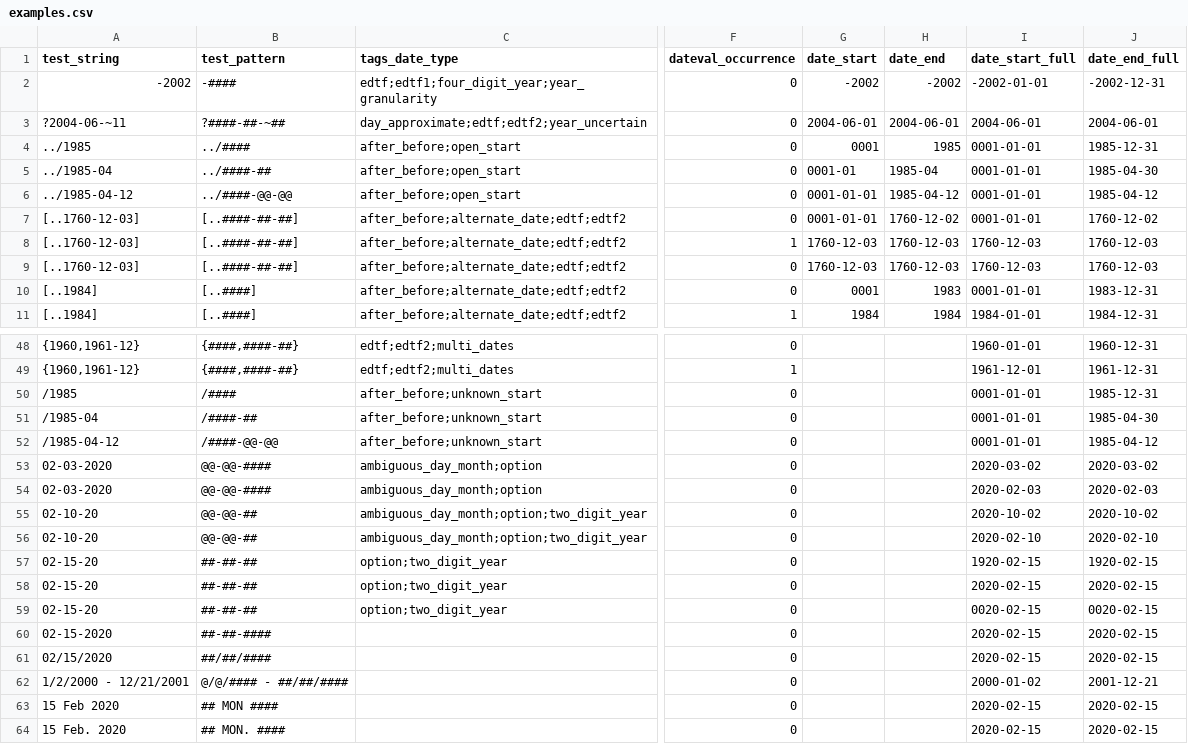
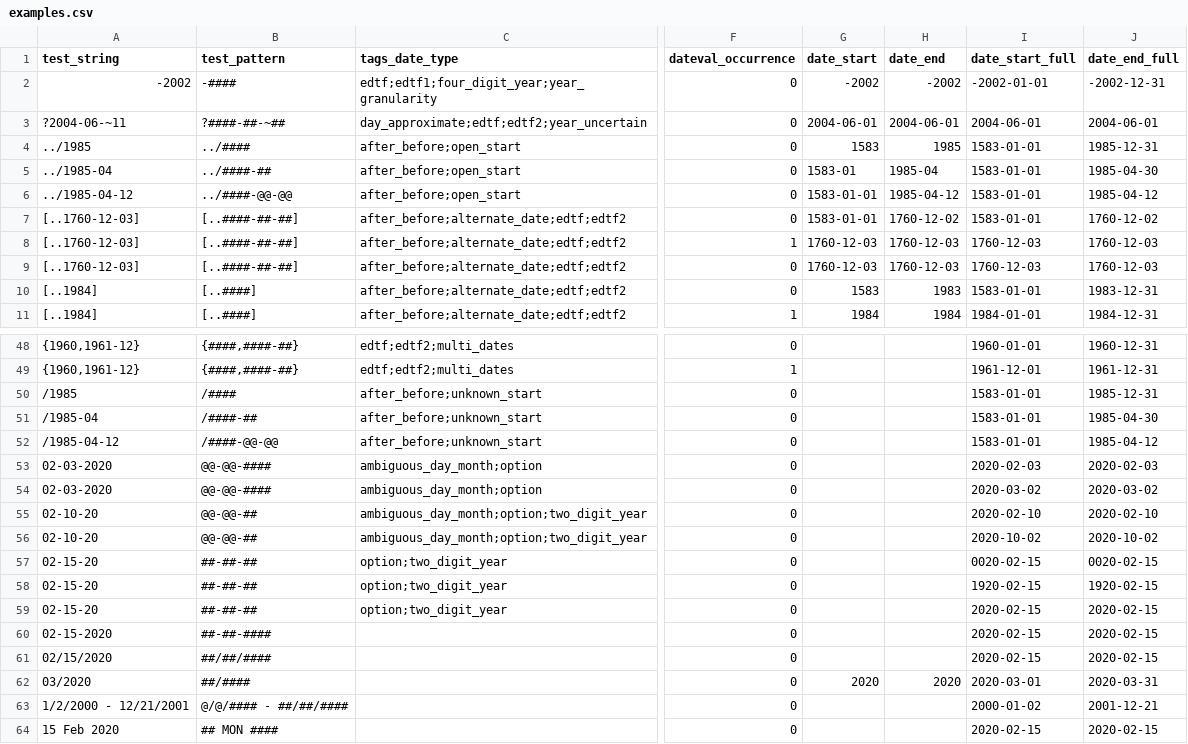
Before and after one commit to kspurgin/emendate, a CSV file: spec/support/examples.csv, drawn as a sheet; only a part is shown, gaps mark what is left out; the shorter side is filled out with more unchanged rows; the diff covers the shown part only; the diff names each change by its address in the sheet, - before the commit and + after, or states it on an @@ line.

Commit message:
change default value of `open_unknown_start_date`

```diff
--- a/spec/support/examples.csv
+++ b/spec/support/examples.csv
-G4 (date_start): 0001
+G4 (date_start): 1583
-I4:I7 (date_start_full): 0001-01-01
+I4:I7 (date_start_full): 1583-01-01
-G5 (date_start): 0001-01
+G5 (date_start): 1583-01
-G6:G7 (date_start): 0001-01-01
+G6:G7 (date_start): 1583-01-01
-G10 (date_start): 0001
+G10 (date_start): 1583
-I10 (date_start_full): 0001-01-01
+I10 (date_start_full): 1583-01-01
-I50:I52 (date_start_full): 0001-01-01
+I50:I52 (date_start_full): 1583-01-01
@@ row 54 moved to row 53: 02-03-2020 @@
@@ row 56 moved to row 55: 02-10-20 @@
@@ row 59 moved to row 57: 02-15-20 @@
@@ row 253 moved to row 62: 03/2020 @@
```
Also changed, not shown: 13 moved rows and 1 edited cell elsewhere in this file, 2 other files.
